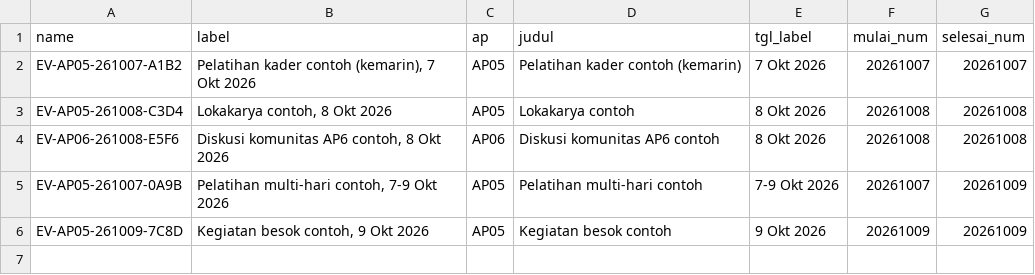
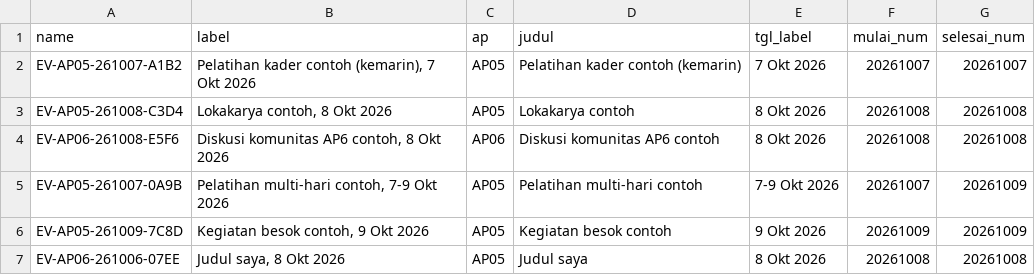
Before and after one commit to nah-ais/testing-data-srie, a CSV file: events.csv, drawn as a sheet.

Commit message:
Update events.csv

```diff
--- a/events.csv
+++ b/events.csv
@@ -6 +6,2 @@ EV-AP05-261007-0A9B,"Pelatihan multi-hari contoh, 7-9 Okt 2026",AP05,Pelatihan m
 EV-AP05-261009-7C8D,"Kegiatan besok contoh, 9 Okt 2026",AP05,Kegiatan besok contoh,9 Okt 2026,20261009,20261009
+EV-AP06-261006-07EE,"Judul saya, 8 Okt 2026",AP05,Judul saya,8 Okt 2026,20261008,20261008
```
